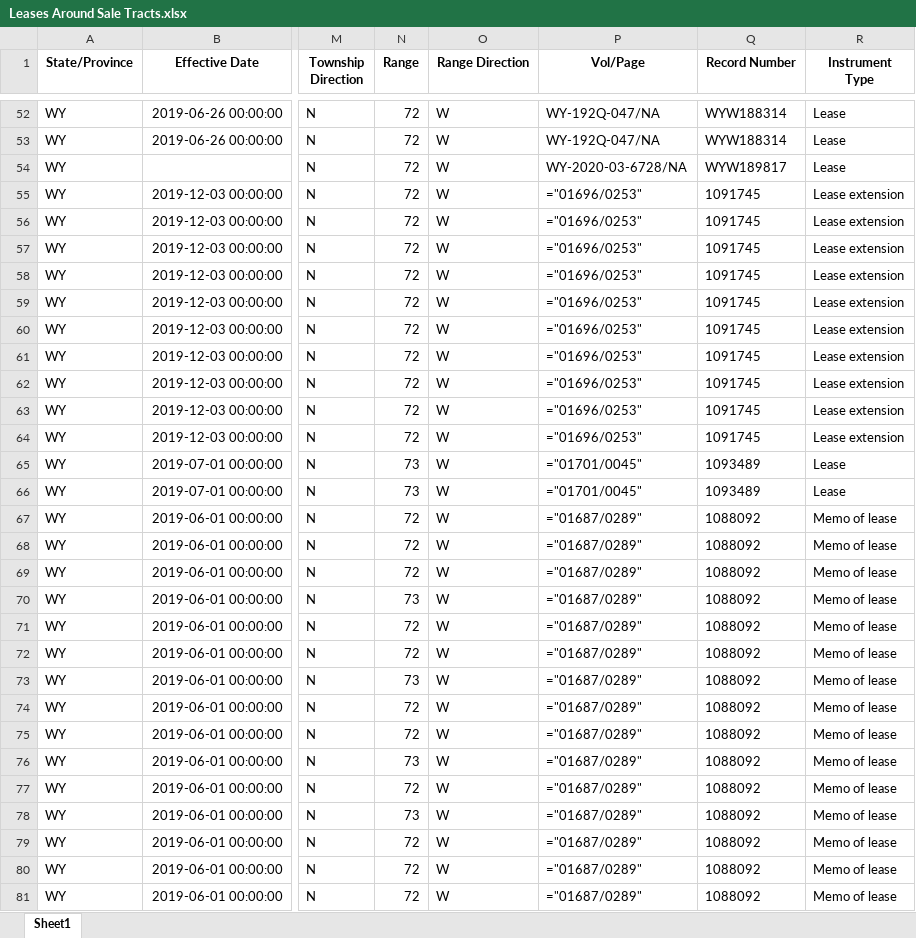
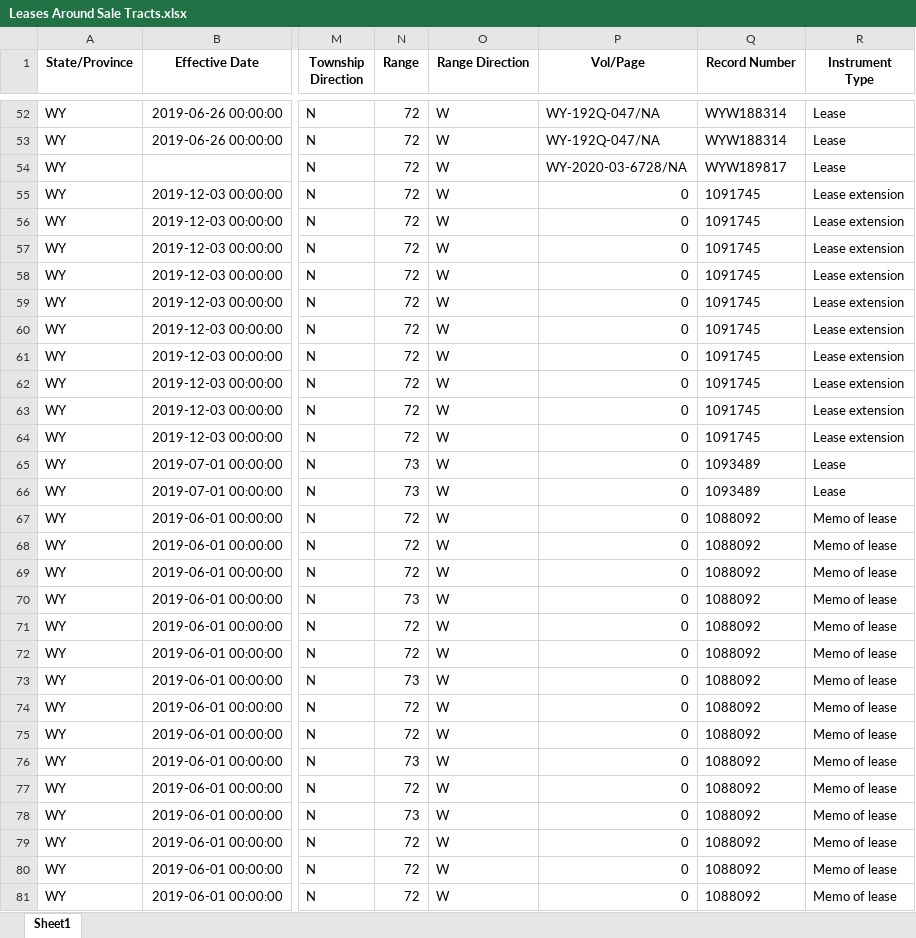
Before and after one commit to mishaun/Federal-Lease-Sale-Evaluation-and-Automation, an Excel workbook: Sales/BLM WY 6-23-20/Output Data/Sale Tracts Activity Data/Leases Around Sale Tracts.xlsx, sheet Sheet1, drawn as a sheet; only a part is shown, gaps mark what is left out; values as stored, in another font and other column widths than the file's, no borders; formulas without a stored value are shown as written; the diff covers the shown part only; the diff names each change by its address in the sheet, - before the commit and + after, or states it on an @@ line.

```diff
--- a/Sales/BLM WY 6-23-20/Output Data/Sale Tracts Activity Data/Leases Around Sale Tracts.xlsx (sheet Sheet1)
+++ b/Sales/BLM WY 6-23-20/Output Data/Sale Tracts Activity Data/Leases Around Sale Tracts.xlsx (sheet Sheet1)
-P55:P64 (Vol/Page): ="01696/0253"
+P55:P64 (Vol/Page): 0
-P65:P66 (Vol/Page): ="01701/0045"
+P65:P66 (Vol/Page): 0
-P67:P81 (Vol/Page): ="01687/0289"
+P67:P81 (Vol/Page): 0
```
Also changed, not shown: 244 edited cells elsewhere in this sheet, Sales/BLM WY 6-23-20/Output Data/Sale Tracts Activity Data/NewProd Around Sale Tracts.xlsx, Sales/BLM WY 6-23-20/Output Data/Sale Tracts Activity Data/Permits Around Sale Tracts.xlsx, 4 other files.
